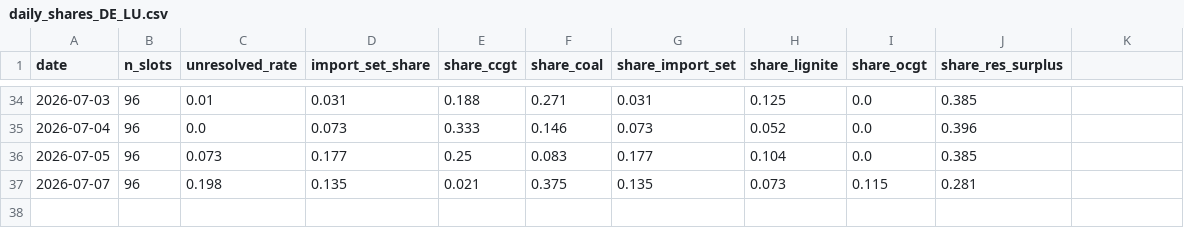
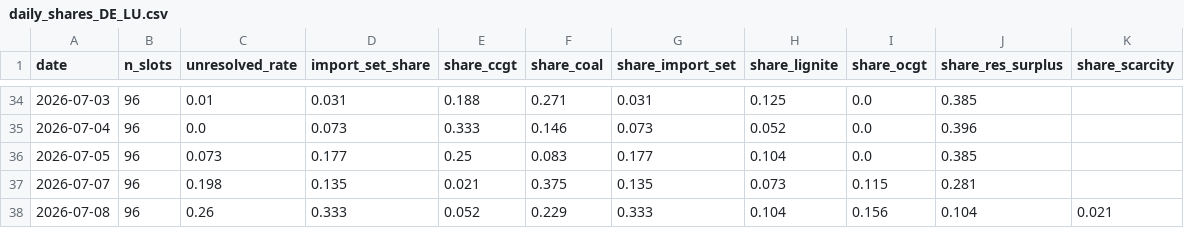
Before and after one commit to satoa0316/eu-power-data, a CSV file: data/mart/daily_shares_DE_LU.csv, drawn as a sheet; only a part is shown, gaps mark what is left out; the diff names each change by its address in the sheet, - before the commit and + after, or states it on an @@ line.

```diff
--- a/data/mart/daily_shares_DE_LU.csv
+++ b/data/mart/daily_shares_DE_LU.csv
-K1: (empty)
+K1: share_scarcity
+row 38: 2026-07-08 | 96 | 0.26 | 0.333 | 0.052 | 0.229 | 0.333 | 0.104 | 0.156 | 0.104 | 0.021
```
Also changed, not shown: data/mart/daily_shares_GB.csv, data/mart/labels_GB.csv, 4 other files.
